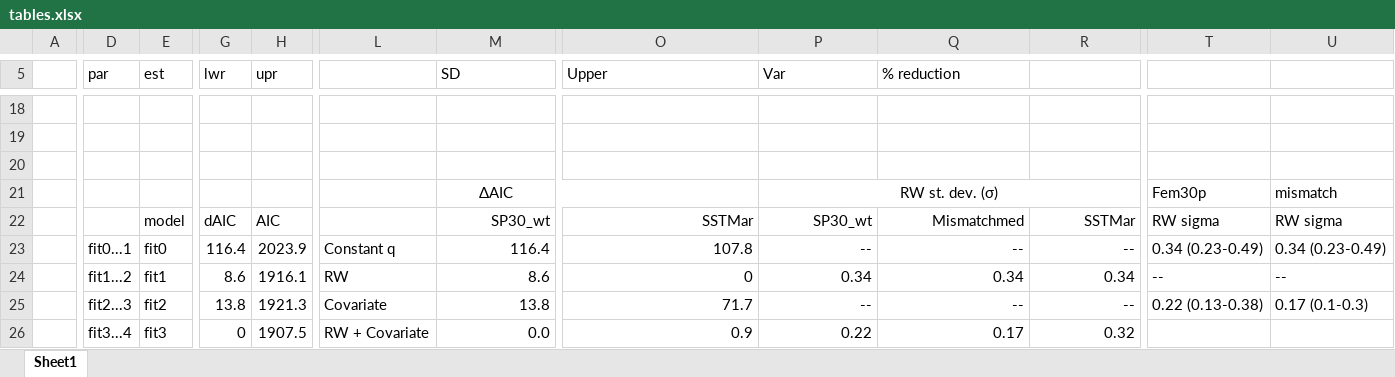
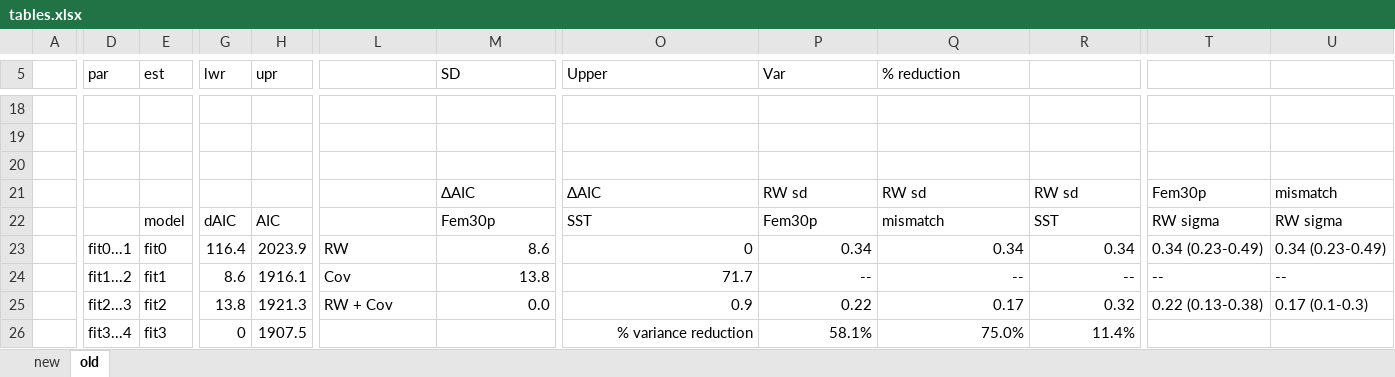
Before and after one commit to larogers123/spawn_timing_catchability, an Excel workbook: Results/WHAM/tables.xlsx, sheet old, drawn as a sheet; only a part is shown, gaps mark what is left out; values as stored, in another font and other column widths than the file's, no borders; removed rows and columns are numbered as before the commit, all else as after; rows hold the shown columns only; the diff covers the shown part only; the diff names each change by its address in the sheet, - before the commit and + after, or states it on an @@ line.

```diff
--- a/Results/WHAM/tables.xlsx (sheet old)
+++ b/Results/WHAM/tables.xlsx (sheet old)
-sheet tab: Sheet1
+sheet tab: old
+sheet tab: new
-row 21:  |  |  |  |  |  | ΔAIC |  | RW st. dev. (σ) |  |  | Fem30p | mismatch
+row 21:  |  |  |  |  |  | ΔAIC | ΔAIC | RW sd | RW sd | RW sd | Fem30p | mismatch
-M22 (SD): SP30_wt
+M22 (SD): Fem30p
-M22:R22 alignment: right
+M22:R22 alignment: left
-O22 (Upper): SSTMar
+O22 (Upper): SST
-P22 (Var): SP30_wt
+P22 (Var): Fem30p
-Q22 (% reduction): Mismatchmed
+Q22 (% reduction): mismatch
-R22: SSTMar
+R22: SST
-row 23:  | fit0...1 | fit0 | 116.4 | 2023.9 | Constant q | 116.4 | 107.8 | -- | -- | -- | 0.34 (0.23-0.49) | 0.34 (0.23-0.49)
-D23 (par): fit1...2
+D23 (par): fit0...1
-E23 (est): fit1
+E23 (est): fit0
-G23 (lwr): 8.6
+G23 (lwr): 116.4
-H23 (upr): 1916.1
+H23 (upr): 2023.9
-T23: --
+T23: 0.34 (0.23-0.49)
-U23: --
+U23: 0.34 (0.23-0.49)
-D24 (par): fit2...3
+D24 (par): fit1...2
-E24 (est): fit2
+E24 (est): fit1
-G24 (lwr): 13.8
+G24 (lwr): 8.6
-H24 (upr): 1921.3
+H24 (upr): 1916.1
-L24: Covariate
+L24: Cov
-T24: 0.22 (0.13-0.38)
+T24: --
-U24: 0.17 (0.1-0.3)
+U24: --
-D25 (par): fit3...4
+D25 (par): fit2...3
-E25 (est): fit3
+E25 (est): fit2
-G25 (lwr): 0
+G25 (lwr): 13.8
-H25 (upr): 1907.5
+H25 (upr): 1921.3
-L25: RW + Covariate
+L25: RW + Cov
-T25: (empty)
+T25: 0.22 (0.13-0.38)
-U25: (empty)
+U25: 0.17 (0.1-0.3)
+row 26:  | fit3...4 | fit3 | 0 | 1907.5 |  |  | % variance reduction | 58.1% | 75.0% | 11.4%
```
Also changed, not shown: 1 removed row, 37 edited cells, cell formats and merged cells elsewhere in this sheet, 34 other files.
